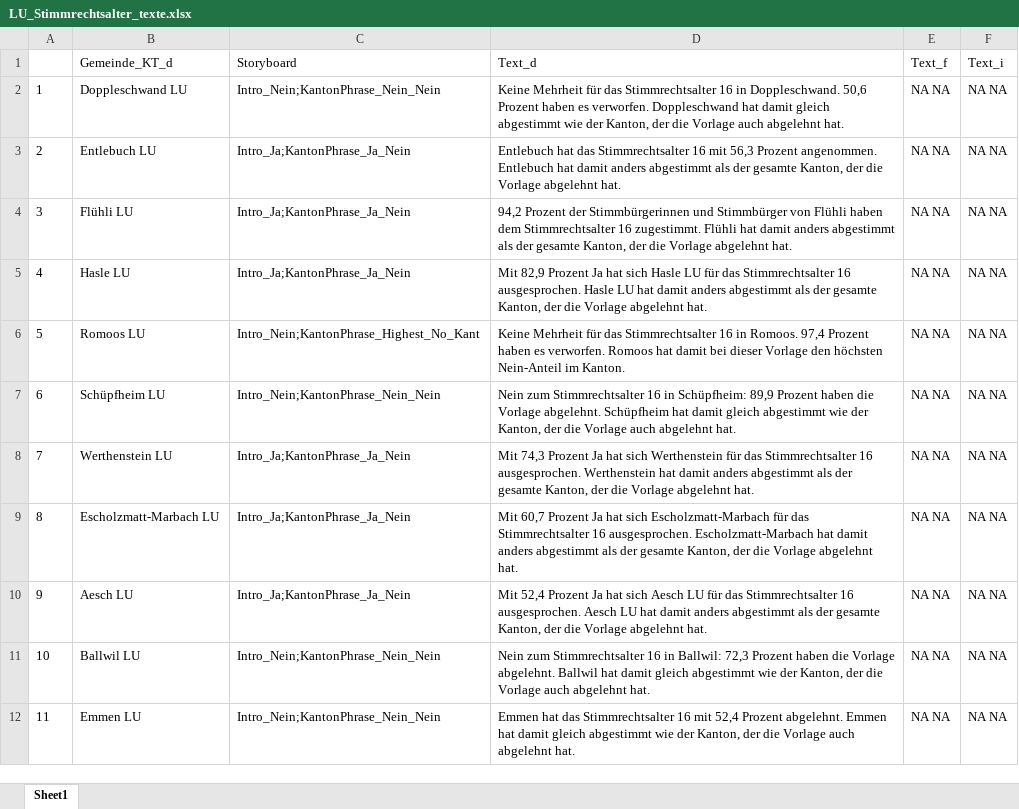
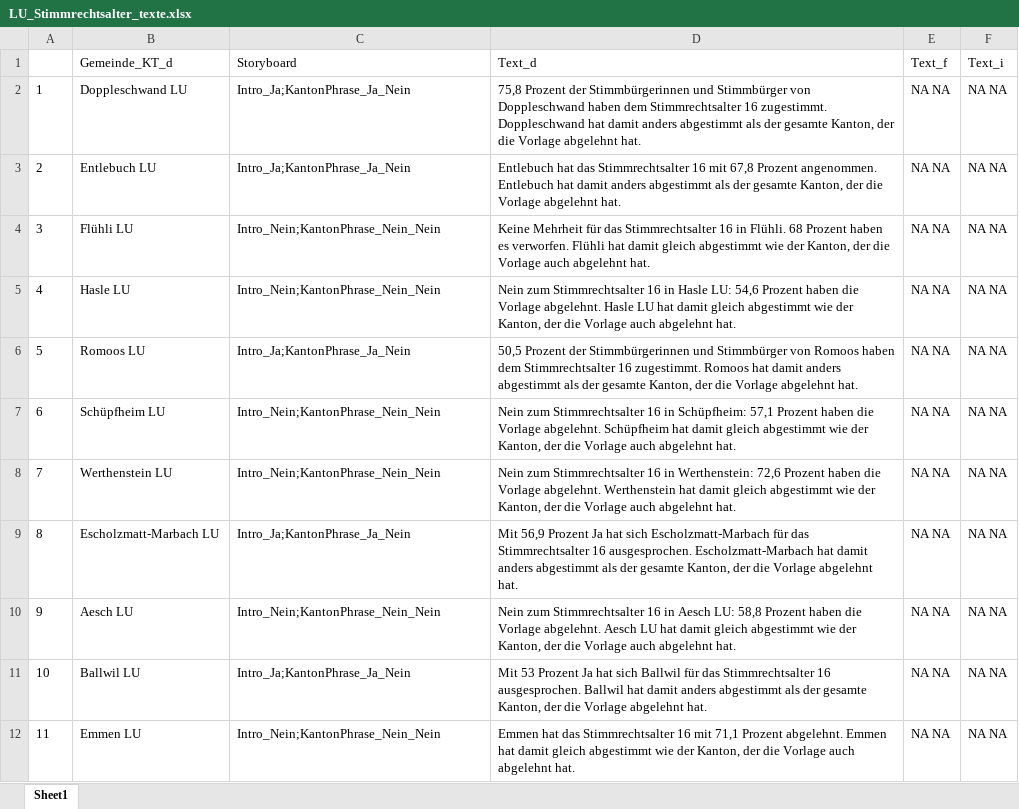
Before and after one commit to awp-finanznachrichten/lena_februar2025, an Excel workbook: Texte/LU_Stimmrechtsalter_texte.xlsx, sheet Sheet1, drawn as a sheet; only a part is shown; values as stored, in another font and other column widths than the file's, no borders; the diff covers the shown part only; the diff names each change by its address in the sheet, - before the commit and + after, or states it on an @@ line.

```diff
--- a/Texte/LU_Stimmrechtsalter_texte.xlsx (sheet Sheet1)
+++ b/Texte/LU_Stimmrechtsalter_texte.xlsx (sheet Sheet1)
-C2 (Storyboard): Intro_Nein;KantonPhrase_Nein_Nein
+C2 (Storyboard): Intro_Ja;KantonPhrase_Ja_Nein
-D2 (Text_d): Keine Mehrheit für das Stimmrechtsalter 16 in Doppleschwand. 50,6 Prozent haben es verworfen. Doppleschwand hat damit gleich abgestimmt wie der Kanton, der die Vorlage auch abgelehnt hat.
+D2 (Text_d): 75,8 Prozent der Stimmbürgerinnen und Stimmbürger von Doppleschwand haben dem Stimmrechtsalter 16 zugestimmt. Doppleschwand hat damit anders abgestimmt als der gesamte Kanton, der die Vorlage abgelehnt hat.
-D3 (Text_d): …16 mit 56,3 Prozent angenommen.…
+D3 (Text_d): …16 mit 67,8 Prozent angenommen.…
-C4:C5 (Storyboard): Intro_Ja;KantonPhrase_Ja_Nein
+C4:C5 (Storyboard): Intro_Nein;KantonPhrase_Nein_Nein
-D4 (Text_d): 94,2 Prozent der Stimmbürgerinnen und Stimmbürger von Flühli haben dem Stimmrechtsalter 16 zugestimmt. Flühli hat damit anders abgestimmt als der gesamte Kanton, der die Vorlage abgelehnt hat.
+D4 (Text_d): Keine Mehrheit für das Stimmrechtsalter 16 in Flühli. 68 Prozent haben es verworfen. Flühli hat damit gleich abgestimmt wie der Kanton, der die Vorlage auch abgelehnt hat.
-D5 (Text_d): Mit 82,9 Prozent Ja hat sich Hasle LU für das Stimmrechtsalter 16 ausgesprochen. Hasle LU hat damit anders abgestimmt als der gesamte Kanton, der die Vorlage abgelehnt hat.
+D5 (Text_d): Nein zum Stimmrechtsalter 16 in Hasle LU: 54,6 Prozent haben die Vorlage abgelehnt. Hasle LU hat damit gleich abgestimmt wie der Kanton, der die Vorlage auch abgelehnt hat.
-C6 (Storyboard): Intro_Nein;KantonPhrase_Highest_No_Kant
+C6 (Storyboard): Intro_Ja;KantonPhrase_Ja_Nein
-D6 (Text_d): Keine Mehrheit für das Stimmrechtsalter 16 in Romoos. 97,4 Prozent haben es verworfen. Romoos hat damit bei dieser Vorlage den höchsten Nein-Anteil im Kanton.
+D6 (Text_d): 50,5 Prozent der Stimmbürgerinnen und Stimmbürger von Romoos haben dem Stimmrechtsalter 16 zugestimmt. Romoos hat damit anders abgestimmt als der gesamte Kanton, der die Vorlage abgelehnt hat.
-D7 (Text_d): …in Schüpfheim: 89,9 Prozent haben…
+D7 (Text_d): …in Schüpfheim: 57,1 Prozent haben…
-C8 (Storyboard): Intro_Ja;KantonPhrase_Ja_Nein
+C8 (Storyboard): Intro_Nein;KantonPhrase_Nein_Nein
-D8 (Text_d): Mit 74,3 Prozent Ja hat sich Werthenstein für das Stimmrechtsalter 16 ausgesprochen. Werthenstein hat damit anders abgestimmt als der gesamte Kanton, der die Vorlage abgelehnt hat.
+D8 (Text_d): Nein zum Stimmrechtsalter 16 in Werthenstein: 72,6 Prozent haben die Vorlage abgelehnt. Werthenstein hat damit gleich abgestimmt wie der Kanton, der die Vorlage auch abgelehnt hat.
-D9 (Text_d): Mit 60,7 Prozent Ja…
+D9 (Text_d): Mit 56,9 Prozent Ja…
-C10 (Storyboard): Intro_Ja;KantonPhrase_Ja_Nein
+C10 (Storyboard): Intro_Nein;KantonPhrase_Nein_Nein
-D10 (Text_d): Mit 52,4 Prozent Ja hat sich Aesch LU für das Stimmrechtsalter 16 ausgesprochen. Aesch LU hat damit anders abgestimmt als der gesamte Kanton, der die Vorlage abgelehnt hat.
+D10 (Text_d): Nein zum Stimmrechtsalter 16 in Aesch LU: 58,8 Prozent haben die Vorlage abgelehnt. Aesch LU hat damit gleich abgestimmt wie der Kanton, der die Vorlage auch abgelehnt hat.
-C11 (Storyboard): Intro_Nein;KantonPhrase_Nein_Nein
+C11 (Storyboard): Intro_Ja;KantonPhrase_Ja_Nein
-D11 (Text_d): Nein zum Stimmrechtsalter 16 in Ballwil: 72,3 Prozent haben die Vorlage abgelehnt. Ballwil hat damit gleich abgestimmt wie der Kanton, der die Vorlage auch abgelehnt hat.
+D11 (Text_d): Mit 53 Prozent Ja hat sich Ballwil für das Stimmrechtsalter 16 ausgesprochen. Ballwil hat damit anders abgestimmt als der gesamte Kanton, der die Vorlage abgelehnt hat.
-D12 (Text_d): …16 mit 52,4 Prozent abgelehnt.…
+D12 (Text_d): …16 mit 71,1 Prozent abgelehnt.…
```
Also changed, not shown: 101 edited cells elsewhere in this sheet, Texte/BE_Solarinitiative_texte.xlsx, Texte/FR_SIC_texte.xlsx, 25 other files.
